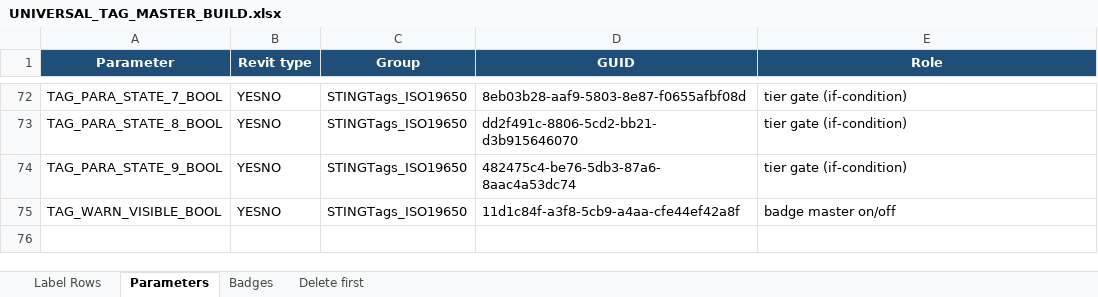
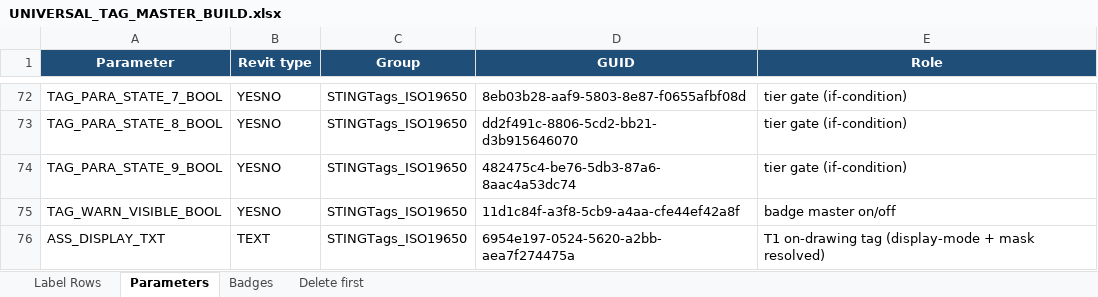
Before and after one commit to beckykyomugisha/STINGTOOLS, an Excel workbook: docs/UNIVERSAL_TAG_MASTER_BUILD.xlsx, sheet Parameters, drawn as a sheet; only a part is shown, gaps mark what is left out; values as stored, in another font and other column widths than the file's, no borders; the diff names each change by its address in the sheet, - before the commit and + after, or states it on an @@ line.

```diff
--- a/docs/UNIVERSAL_TAG_MASTER_BUILD.xlsx (sheet Parameters)
+++ b/docs/UNIVERSAL_TAG_MASTER_BUILD.xlsx (sheet Parameters)
+row 76: ASS_DISPLAY_TXT | TEXT | STINGTags_ISO19650 | 6954e197-0524-5620-a2bb-aea7f274475a | T1 on-drawing tag (display-mode + mask resolved)
```
Also changed, not shown: sheet Label Rows, 3 other files.
